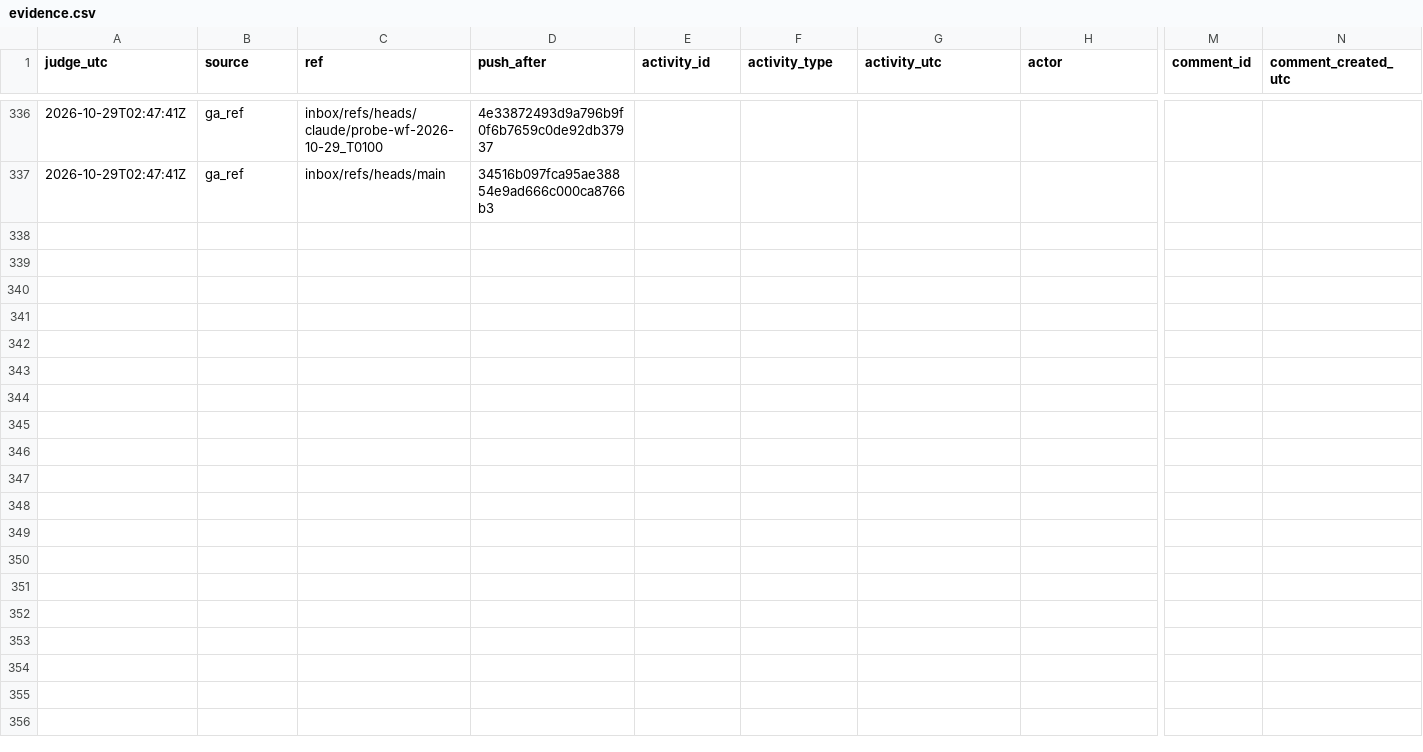
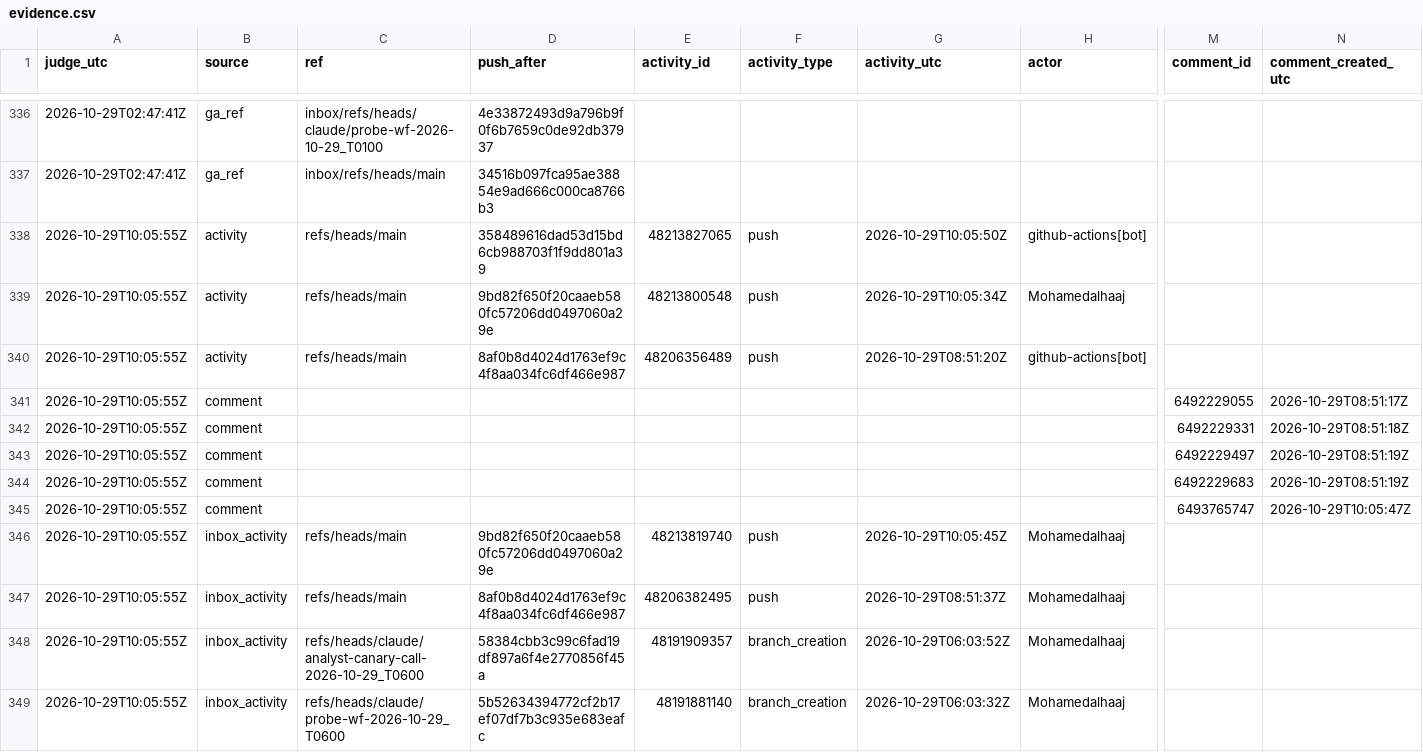
Before and after one commit to Mohamedalhaaj/gold-forward-watch, a CSV file: reports/judge_analyst/evidence.csv, drawn as a sheet; only a part is shown, gaps mark what is left out; rows hold the shown columns only; the diff covers the shown part only; the diff names each change by its address in the sheet, - before the commit and + after, or states it on an @@ line.

```diff
--- a/reports/judge_analyst/evidence.csv
+++ b/reports/judge_analyst/evidence.csv
+row 338: 2026-10-29T10:05:55Z | activity | refs/heads/main | 358489616dad53d15bd6cb988703f1f9dd801a39 | 48213827065 | push | 2026-10-29T10:05:50Z | github-actions[bot]
+row 339: 2026-10-29T10:05:55Z | activity | refs/heads/main | 9bd82f650f20caaeb580fc57206dd0497060a29e | 48213800548 | push | 2026-10-29T10:05:34Z | Mohamedalhaaj
+row 340: 2026-10-29T10:05:55Z | activity | refs/heads/main | 8af0b8d4024d1763ef9c4f8aa034fc6df466e987 | 48206356489 | push | 2026-10-29T08:51:20Z | github-actions[bot]
+row 341: 2026-10-29T10:05:55Z | comment |  |  |  |  |  |  | 6492229055 | 2026-10-29T08:51:17Z
+row 342: 2026-10-29T10:05:55Z | comment |  |  |  |  |  |  | 6492229331 | 2026-10-29T08:51:18Z
+row 343: 2026-10-29T10:05:55Z | comment |  |  |  |  |  |  | 6492229497 | 2026-10-29T08:51:19Z
+row 344: 2026-10-29T10:05:55Z | comment |  |  |  |  |  |  | 6492229683 | 2026-10-29T08:51:19Z
+row 345: 2026-10-29T10:05:55Z | comment |  |  |  |  |  |  | 6493765747 | 2026-10-29T10:05:47Z
+row 346: 2026-10-29T10:05:55Z | inbox_activity | refs/heads/main | 9bd82f650f20caaeb580fc57206dd0497060a29e | 48213819740 | push | 2026-10-29T10:05:45Z | Mohamedalhaaj
+row 347: 2026-10-29T10:05:55Z | inbox_activity | refs/heads/main | 8af0b8d4024d1763ef9c4f8aa034fc6df466e987 | 48206382495 | push | 2026-10-29T08:51:37Z | Mohamedalhaaj
+row 348: 2026-10-29T10:05:55Z | inbox_activity | refs/heads/claude/analyst-canary-call-2026-10-29_T0600 | 58384cbb3c99c6fad19df897a6f4e2770856f45a | 48191909357 | branch_creation | 2026-10-29T06:03:52Z | Mohamedalhaaj
+row 349: 2026-10-29T10:05:55Z | inbox_activity | refs/heads/claude/probe-wf-2026-10-29_T0600 | 5b52634394772cf2b17ef07df7b3c935e683eafc | 48191881140 | branch_creation | 2026-10-29T06:03:32Z | Mohamedalhaaj
```
Also changed, not shown: 12 added rows elsewhere in this file, reports/judge_analyst/FINDINGS.csv, reports/judge_analyst/VERDICTS.csv, 5 other files.
